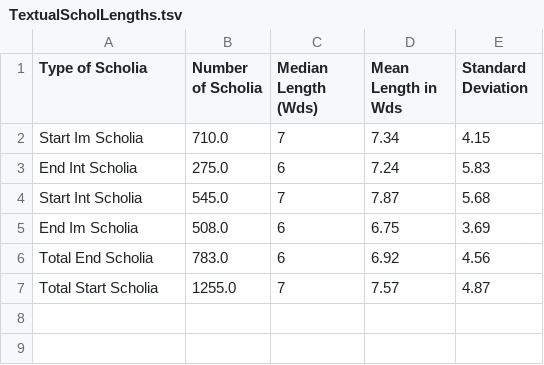
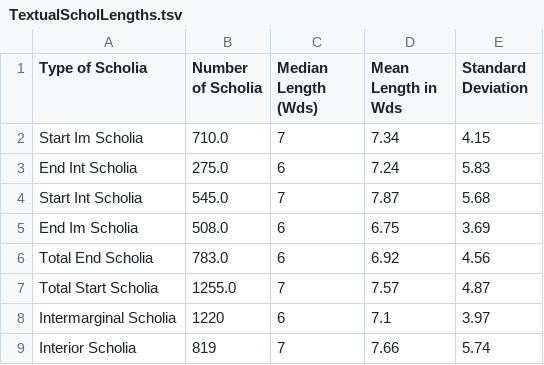
Before and after one commit to cjschu17/Thesis2016-2017, a TSV file: Data/ScholiaLengthData/TextualScholLengths.tsv, drawn as a sheet.

Commit message:
Update TextualScholLengths.tsv

```diff
--- a/Data/ScholiaLengthData/TextualScholLengths.tsv
+++ b/Data/ScholiaLengthData/TextualScholLengths.tsv
@@ -7 +7,3 @@ Total End Scholia	783.0	6	6.92	4.56
 Total Start Scholia	1255.0	7	7.57	4.87
+Intermarginal Scholia	1220	6	7.1	3.97
+Interior Scholia	819	7	7.66	5.74
```
